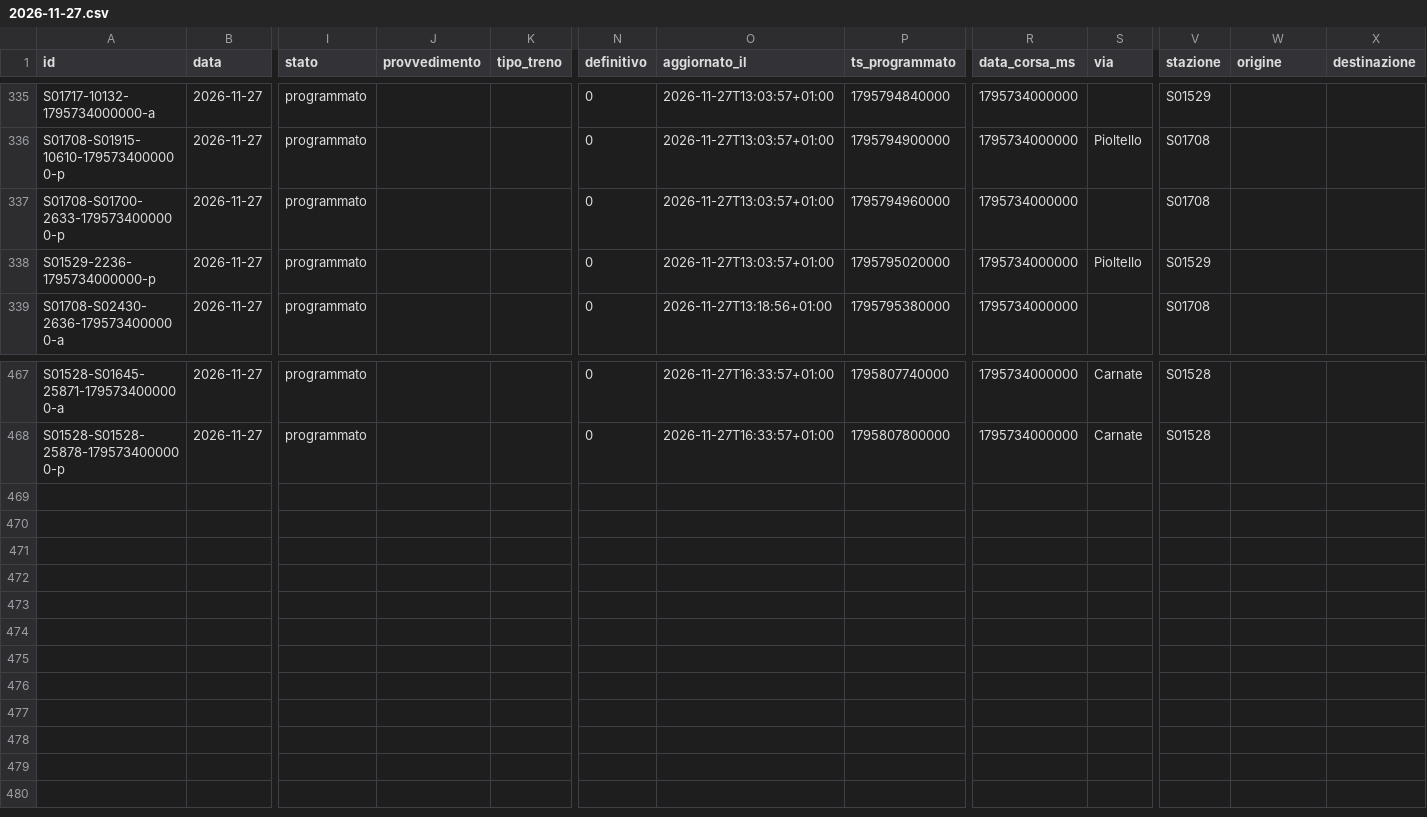
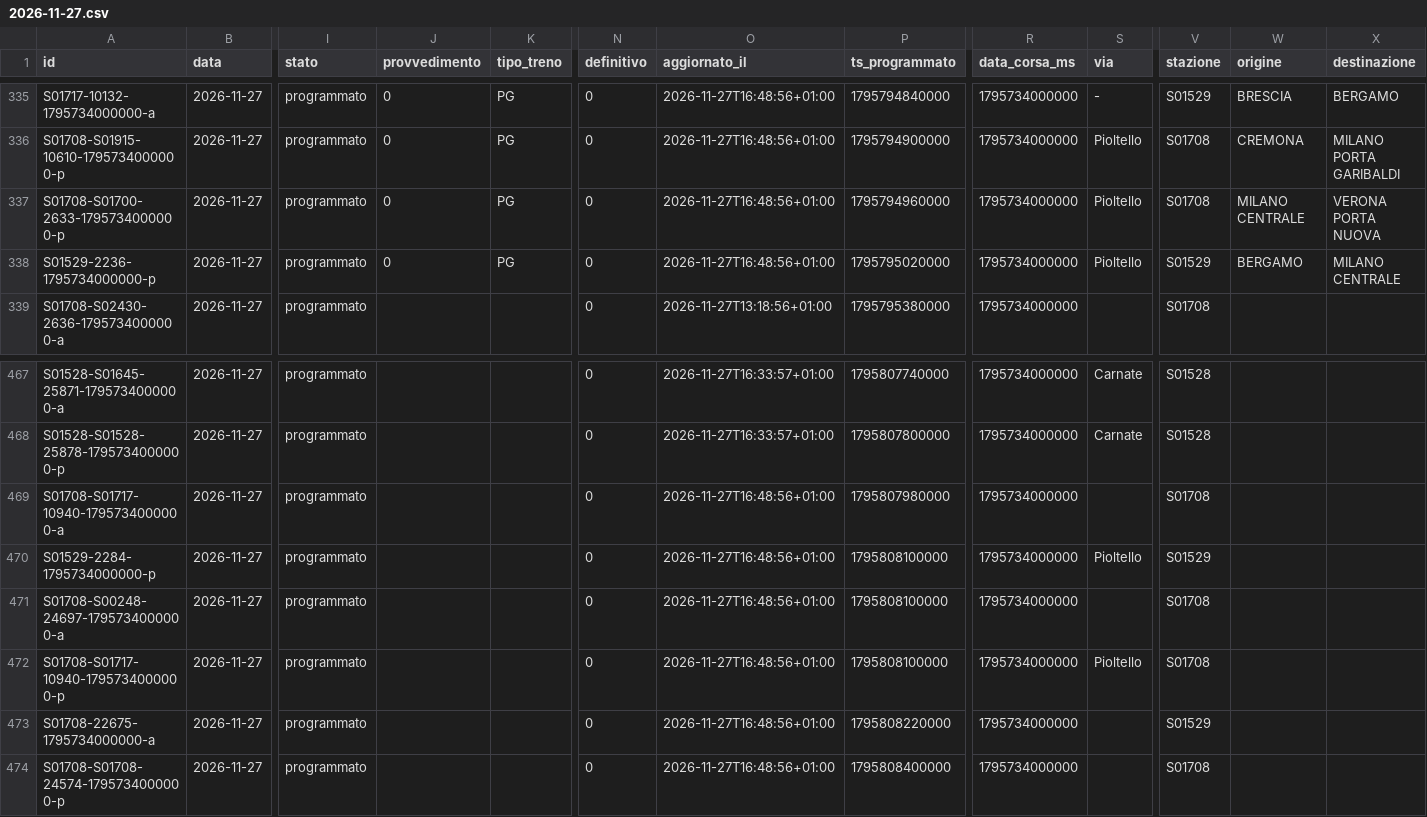
Before and after one commit to lucabonzanni/monitor-treni-bergamo, a CSV file: docs/dati/corse/2026-11-27.csv, drawn as a sheet; only a part is shown, gaps mark what is left out; rows hold the shown columns only; the diff covers the shown part only; the diff names each change by its address in the sheet, - before the commit and + after, or states it on an @@ line.

```diff
--- a/docs/dati/corse/2026-11-27.csv
+++ b/docs/dati/corse/2026-11-27.csv
-J335:J338 (provvedimento): (empty)
+J335:J338 (provvedimento): 0
-K335:K338 (tipo_treno): (empty)
+K335:K338 (tipo_treno): PG
-O335:O338 (aggiornato_il): 2026-11-27T13:03:57+01:00
+O335:O338 (aggiornato_il): 2026-11-27T16:48:56+01:00
-S335 (via): (empty)
+S335 (via): -
-W335 (origine): (empty)
+W335 (origine): BRESCIA
-X335 (destinazione): (empty)
+X335 (destinazione): BERGAMO
-W336 (origine): (empty)
+W336 (origine): CREMONA
-X336 (destinazione): (empty)
+X336 (destinazione): MILANO PORTA GARIBALDI
-S337 (via): (empty)
+S337 (via): Pioltello
-W337 (origine): (empty)
+W337 (origine): MILANO CENTRALE
-X337 (destinazione): (empty)
+X337 (destinazione): VERONA PORTA NUOVA
-W338 (origine): (empty)
+W338 (origine): BERGAMO
-X338 (destinazione): (empty)
+X338 (destinazione): MILANO CENTRALE
+row 469: S01708-S01717-10940-1795734000000-a | 2026-11-27 | programmato |  |  | 0 | 2026-11-27T16:48:56+01:00 | 1795807980000 | 1795734000000 |  | S01708
+row 470: S01529-2284-1795734000000-p | 2026-11-27 | programmato |  |  | 0 | 2026-11-27T16:48:56+01:00 | 1795808100000 | 1795734000000 | Pioltello | S01529
+row 471: S01708-S00248-24697-1795734000000-a | 2026-11-27 | programmato |  |  | 0 | 2026-11-27T16:48:56+01:00 | 1795808100000 | 1795734000000 |  | S01708
+row 472: S01708-S01717-10940-1795734000000-p | 2026-11-27 | programmato |  |  | 0 | 2026-11-27T16:48:56+01:00 | 1795808100000 | 1795734000000 | Pioltello | S01708
+row 473: S01708-22675-1795734000000-a | 2026-11-27 | programmato |  |  | 0 | 2026-11-27T16:48:56+01:00 | 1795808220000 | 1795734000000 |  | S01529
+row 474: S01708-S01708-24574-1795734000000-p | 2026-11-27 | programmato |  |  | 0 | 2026-11-27T16:48:56+01:00 | 1795808400000 | 1795734000000 |  | S01708
```
Also changed, not shown: 62 edited cells elsewhere in this file, docs/dati/corse_complete.csv, 2 other files.
